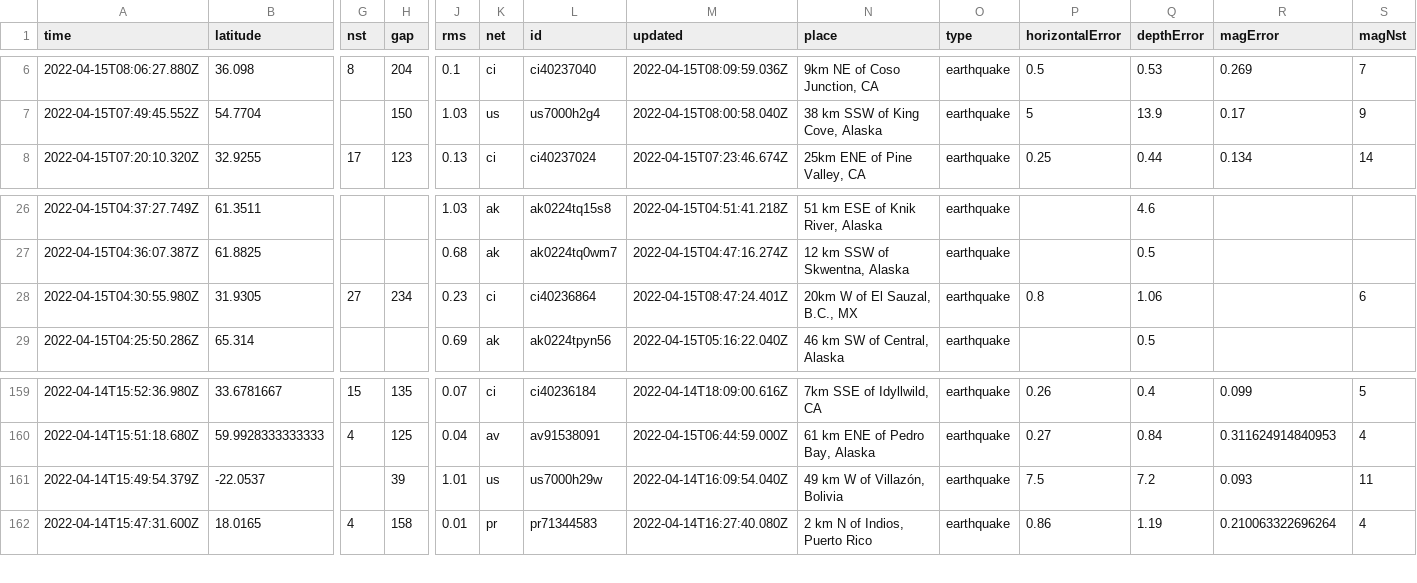
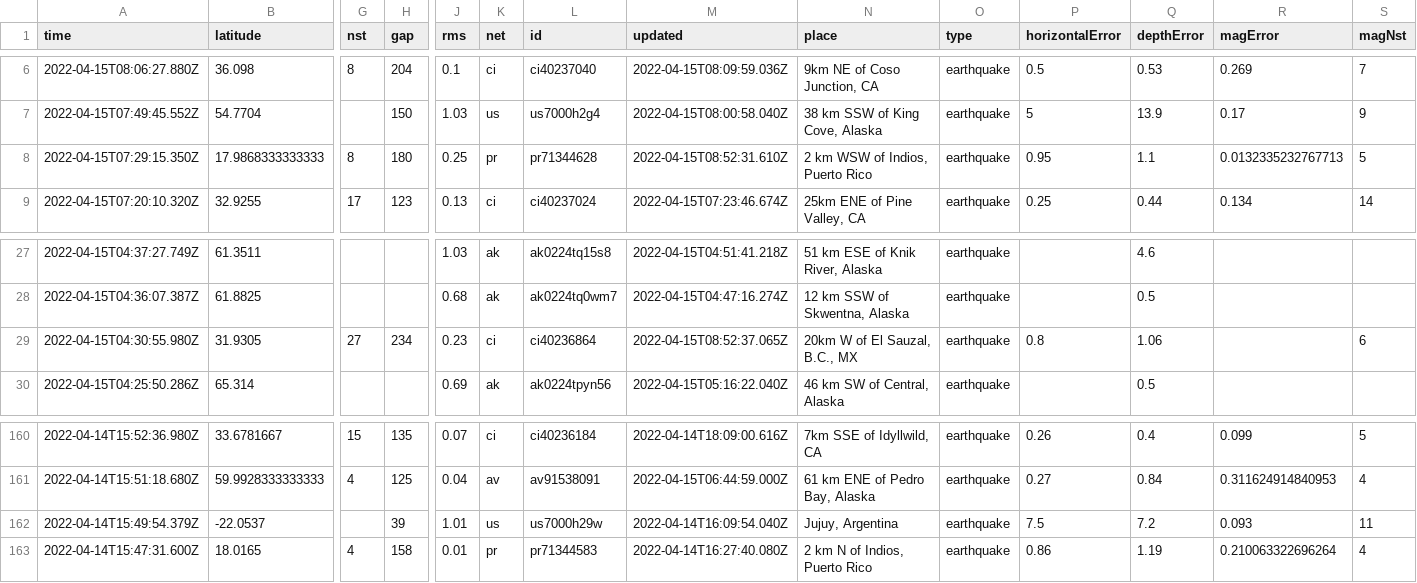
Before and after one commit to AnjDelgado/my-data-robot, a CSV file: usgs_current.csv, drawn as a sheet; only a part is shown, gaps mark what is left out; addresses are those after the commit; rows hold the shown columns only; the diff names each change by its address in the sheet, - before the commit and + after, or states it on an @@ line.

```diff
--- a/usgs_current.csv
+++ b/usgs_current.csv
+row 8: 2022-04-15T07:29:15.350Z | 17.9868333333333 | 8 | 180 | 0.25 | pr | pr71344628 | 2022-04-15T08:52:31.610Z | 2 km WSW of Indios, Puerto Rico | earthquake | 0.95 | 1.1 | 0.0132335232767713 | 5
-M29 (updated): 2022-04-15T08:47:24.401Z
+M29 (updated): 2022-04-15T08:52:37.065Z
-N162 (place): 49 km W of Villazón, Bolivia
+N162 (place): Jujuy, Argentina
```
